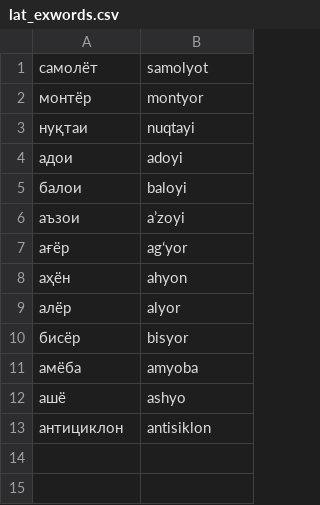
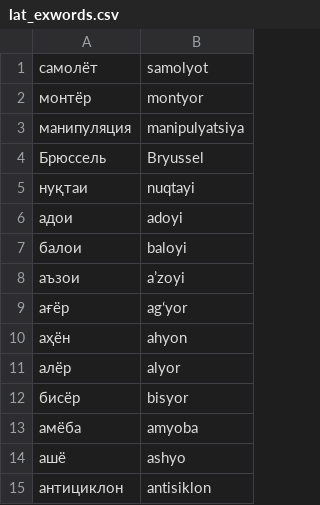
Before and after one commit to UlugbekSalaev/UzTransliterator, a CSV file: src/UzTransliterator/lat_exwords.csv, drawn as a sheet; the diff names each change by its address in the sheet, - before the commit and + after, or states it on an @@ line.

```diff
--- a/src/UzTransliterator/lat_exwords.csv
+++ b/src/UzTransliterator/lat_exwords.csv
+row 3: манипуляция | manipulyatsiya
+row 4: Брюссель | Bryussel
```
Also changed, not shown: src/UzTransliterator/cyr_exwords.csv, 2 other files.
